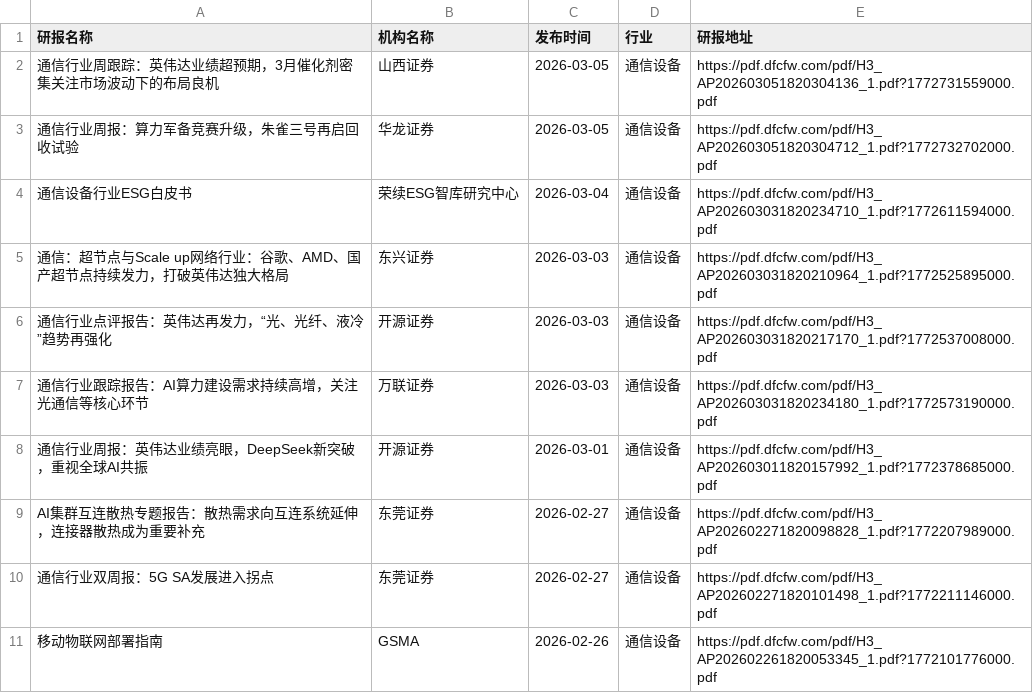
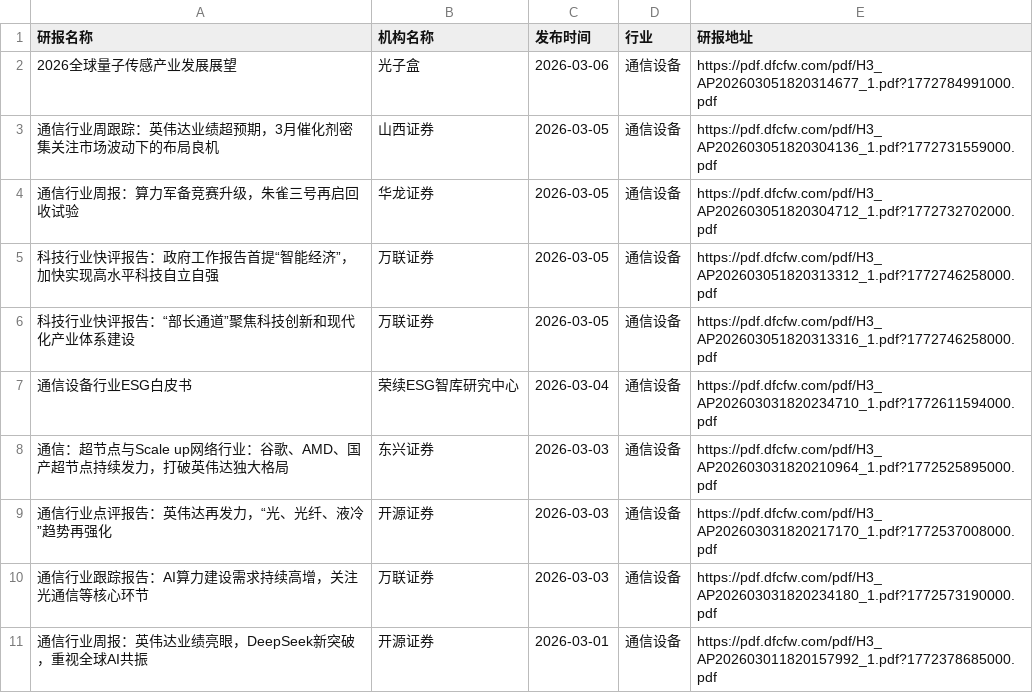
Before and after one commit to yueshandewu/dongcai_report, a CSV file: eastmoney/通信设备.csv, drawn as a sheet; only a part is shown; the shorter side is filled out with more unchanged rows.

```diff
--- a/eastmoney/通信设备.csv
+++ b/eastmoney/通信设备.csv
@@ -1,4 +1,7 @@
 研报名称,机构名称,发布时间,行业,研报地址
+2026全球量子传感产业发展展望,光子盒,2026-03-06,通信设备,https://pdf.dfcfw.com/pdf/H3_AP202603051820314677_1.pdf?1772784991000.pdf
 通信行业周跟踪：英伟达业绩超预期，3月催化剂密集关注市场波动下的布局良机,山西证券,2026-03-05,通信设备,https://pdf.dfcfw.com/pdf/H3_AP202603051820304136_1.pdf?1772731559000.pdf
 通信行业周报：算力军备竞赛升级，朱雀三号再启回收试验,华龙证券,2026-03-05,通信设备,https://pdf.dfcfw.com/pdf/H3_AP202603051820304712_1.pdf?1772732702000.pdf
+科技行业快评报告：政府工作报告首提“智能经济”，加快实现高水平科技自立自强,万联证券,2026-03-05,通信设备,https://pdf.dfcfw.com/pdf/H3_AP202603051820313312_1.pdf?1772746258000.pdf
+科技行业快评报告：“部长通道”聚焦科技创新和现代化产业体系建设,万联证券,2026-03-05,通信设备,https://pdf.dfcfw.com/pdf/H3_AP202603051820313316_1.pdf?1772746258000.pdf
 通信设备行业ESG白皮书,荣续ESG智库研究中心,2026-03-04,通信设备,https://pdf.dfcfw.com/pdf/H3_AP202603031820234710_1.pdf?1772611594000.pdf
```
Also changed, not shown: eastmoney/一般零售.csv, eastmoney/互联网电商.csv, 34 other files.
